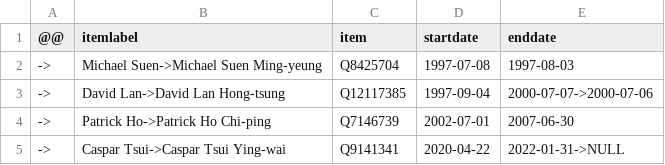
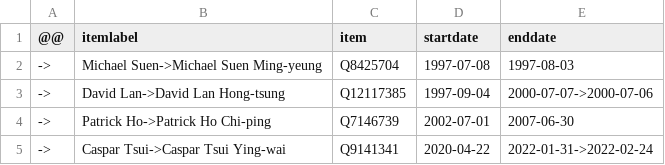
Before and after one commit to every-politician-scrapers/hong-kong, a CSV file: sources/home-affairs/diff.csv, drawn as a sheet.

```diff
--- a/sources/home-affairs/diff.csv
+++ b/sources/home-affairs/diff.csv
@@ -4,2 +4,2 @@
 ->,Patrick Ho->Patrick Ho Chi-ping,Q7146739,2002-07-01,2007-06-30
-->,Caspar Tsui->Caspar Tsui Ying-wai,Q9141341,2020-04-22,2022-01-31->NULL
+->,Caspar Tsui->Caspar Tsui Ying-wai,Q9141341,2020-04-22,2022-01-31->2022-02-24
```
Also changed, not shown: sources/home-affairs/scraped.csv, sources/police-commissioner/diff.csv, 1 other file.
